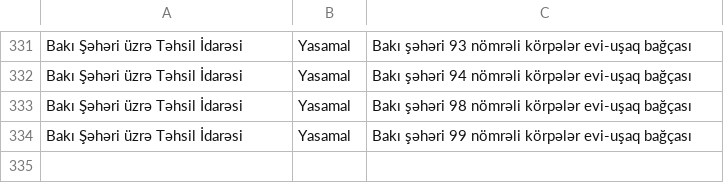
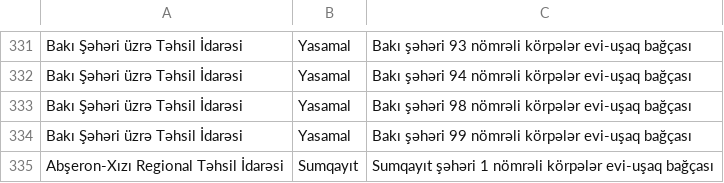
Before and after one commit to Natsimahs/mutda-monitorinq-app, a CSV file: mtm_muessiseler_shablon.csv, drawn as a sheet; only a part is shown, gaps mark what is left out.

```diff
--- a/mtm_muessiseler_shablon.csv
+++ b/mtm_muessiseler_shablon.csv
@@ -334 +334,2 @@ Bakı Şəhəri üzrə Təhsil İdarəsi;Yasamal;Bakı şəhəri 98 nömrəli k
 Bakı Şəhəri üzrə Təhsil İdarəsi;Yasamal;Bakı şəhəri 99 nömrəli körpələr evi-uşaq bağçası
+Abşeron-Xızı Regional Təhsil İdarəsi;Sumqayıt;Sumqayıt şəhəri 1 nömrəli körpələr evi-uşaq bağçası
```
Also changed, not shown: 2 other files.
